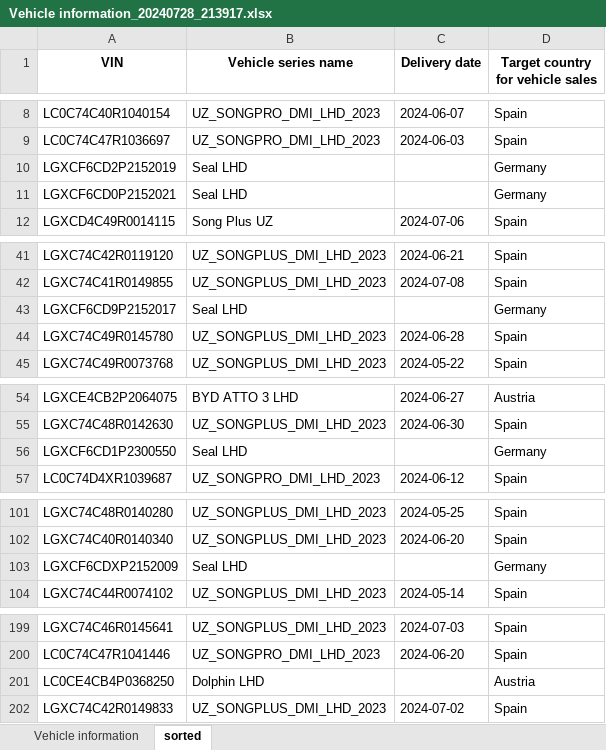
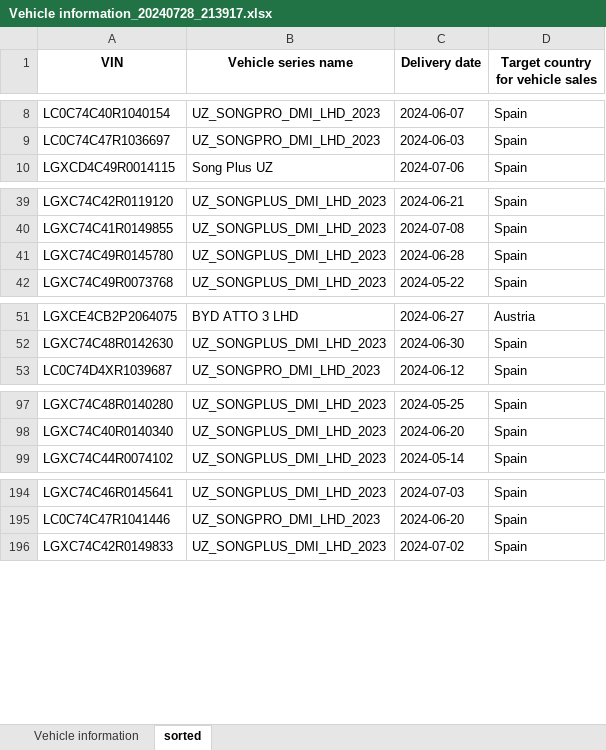
Before and after one commit to Frogie1107/Trivial-data-processing, an Excel workbook: Vehicle information_20240728_213917.xlsx, sheet sorted, drawn as a sheet; only a part is shown, gaps mark what is left out; values as stored, in another font and other column widths than the file's, no borders; the diff covers the shown part only; the diff names each change by its address in the sheet, - before the commit and + after, or states it on an @@ line.

Commit message:
Added the remove empty delivery date function

```diff
--- a/Vehicle information_20240728_213917.xlsx (sheet sorted)
+++ b/Vehicle information_20240728_213917.xlsx (sheet sorted)
-row 10: LGXCF6CD2P2152019 | Seal LHD |  | Germany
-row 11: LGXCF6CD0P2152021 | Seal LHD |  | Germany
-row 43: LGXCF6CD9P2152017 | Seal LHD |  | Germany
-row 56: LGXCF6CD1P2300550 | Seal LHD |  | Germany
-row 103: LGXCF6CDXP2152009 | Seal LHD |  | Germany
-row 201: LC0CE4CB4P0368250 | Dolphin LHD |  | Austria
```
Also changed, not shown: 1 removed row elsewhere in this sheet, 1 other file.
